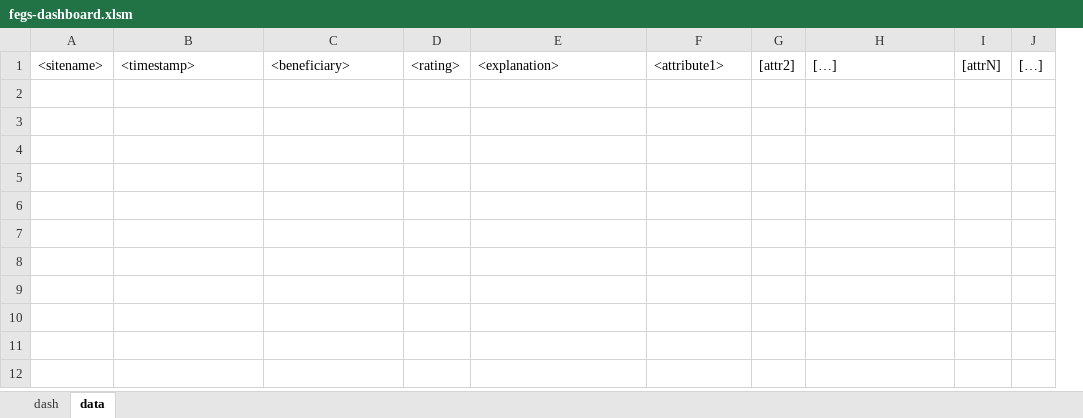
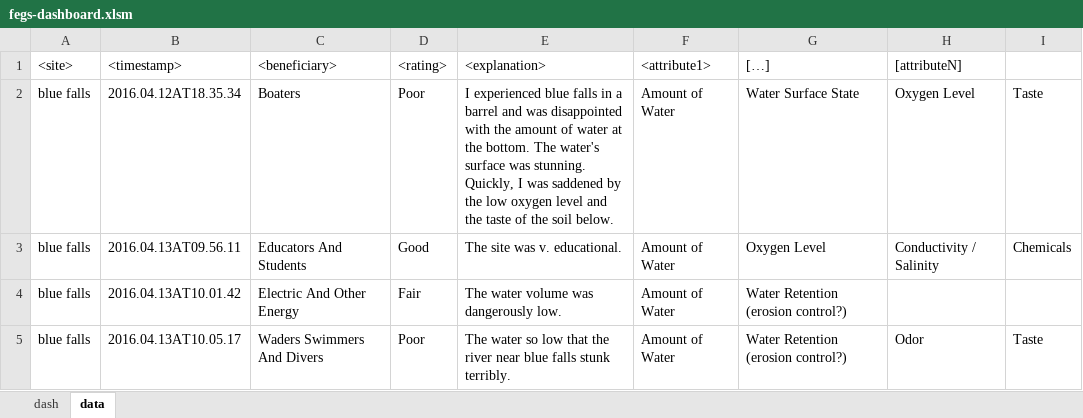
Before and after one commit to USEPA/fegs-dashboard, an Excel workbook: fegs-dashboard.xlsm, sheet data, drawn as a sheet; values as stored, in another font and other column widths than the file's, no borders; removed rows and columns are numbered as before the commit, all else as after; the diff names each change by its address in the sheet, - before the commit and + after, or states it on an @@ line.

```diff
--- a/fegs-dashboard.xlsm (sheet data)
+++ b/fegs-dashboard.xlsm (sheet data)
-column A (<sitename>), empty
+column A (<site>), empty
-column G ([attr2]), empty
-column I ([attrN]), empty
-column J ([…]), empty
+column H ([attributeN]), empty
+column I, empty
+row 2: blue falls | 2016.04.12AT18.35.34 | Boaters | Poor | I experienced blue falls in a barrel and was disappointed with the amount of water at the bottom. The water's surface was stunning. Quickly, I was saddened by the low oxygen level and the taste of the soil below. | Amount of Water | Water Surface State | Oxygen Level | Taste
+row 3: blue falls | 2016.04.13AT09.56.11 | Educators And Students | Good | The site was v. educational. | Amount of Water | Oxygen Level | Conductivity / Salinity | Chemicals
+row 4: blue falls | 2016.04.13AT10.01.42 | Electric And Other Energy | Fair | The water volume was dangerously low. | Amount of Water | Water Retention (erosion control?)
+row 5: blue falls | 2016.04.13AT10.05.17 | Waders Swimmers And Divers | Poor | The water so low that the river near blue falls stunk terribly. | Amount of Water | Water Retention (erosion control?) | Odor | Taste
```
Also changed, not shown: charts or pictures, 3 other files.
